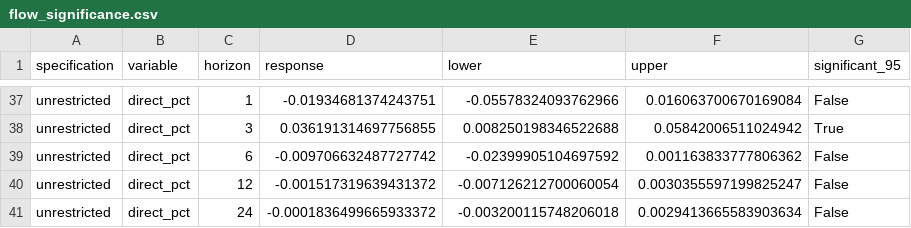
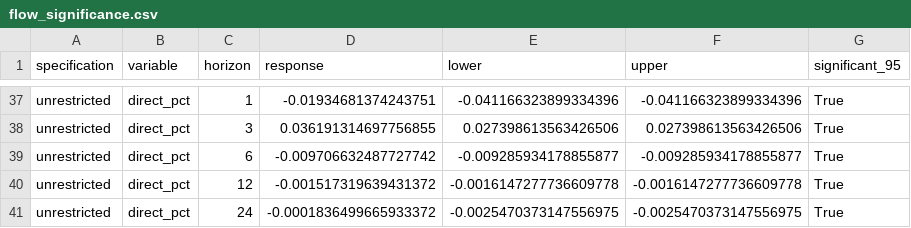
Before and after one commit to sakudiff/FINARTS_FINAL-PAPER, a CSV file: data/processed/var_results/twotier/flow_significance.csv, drawn as a sheet; only a part is shown, gaps mark what is left out; the diff covers the shown part only; the diff names each change by its address in the sheet, - before the commit and + after, or states it on an @@ line.

```diff
--- a/data/processed/var_results/twotier/flow_significance.csv
+++ b/data/processed/var_results/twotier/flow_significance.csv
-E37 (lower): -0.05578324093762966
+E37 (lower): -0.041166323899334396
-F37 (upper): 0.016063700670169084
+F37 (upper): -0.041166323899334396
-G37 (significant_95): False
+G37 (significant_95): True
-E38 (lower): 0.008250198346522688
+E38 (lower): 0.027398613563426506
-F38 (upper): 0.05842006511024942
+F38 (upper): 0.027398613563426506
-E39 (lower): -0.02399905104697592
+E39 (lower): -0.009285934178855877
-F39 (upper): 0.001163833777806362
+F39 (upper): -0.009285934178855877
-G39:G41 (significant_95): False
+G39:G41 (significant_95): True
-E40 (lower): -0.007126212700060054
+E40 (lower): -0.0016147277736609778
-F40 (upper): 0.0030355597199825247
+F40 (upper): -0.0016147277736609778
-E41 (lower): -0.003200115748206018
+E41 (lower): -0.0025470373147556975
-F41 (upper): 0.0029413665583903634
+F41 (upper): -0.0025470373147556975
```
Also changed, not shown: 45 edited cells elsewhere in this file, data/processed/var_results/twotier/comparison_paper_vs_extended.csv, data/processed/var_results/twotier/monthly_extended_unrestricted_irf.csv, 1 other file.
